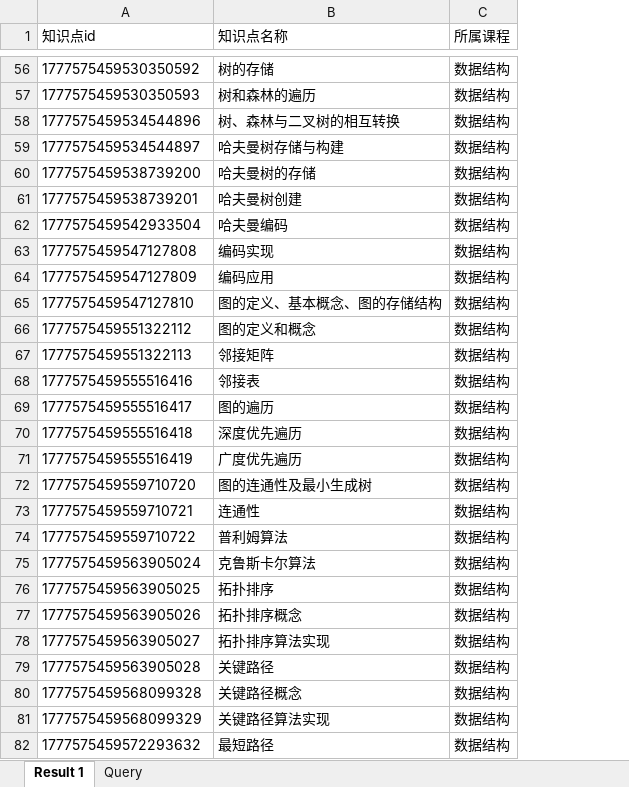
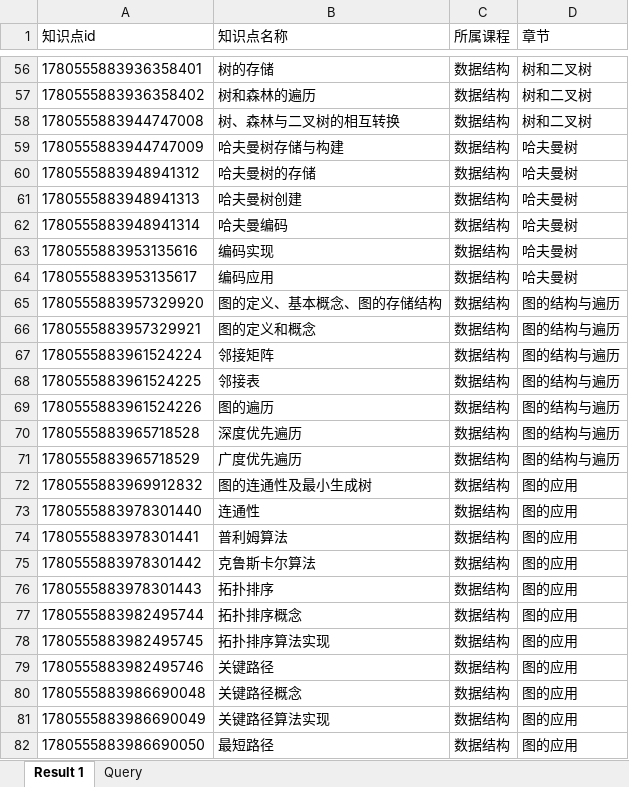
Before and after one commit to sdfing/Knowledge_, an Excel workbook: data/knowledge_point.xlsx, sheet Result 1, drawn as a sheet; only a part is shown, gaps mark what is left out; values as stored, in another font and other column widths than the file's, no borders; the diff covers the shown part only; the diff names each change by its address in the sheet, - before the commit and + after, or states it on an @@ line.

```diff
--- a/data/knowledge_point.xlsx (sheet Result 1)
+++ b/data/knowledge_point.xlsx (sheet Result 1)
+column D (章节), rows 56-82: 树和二叉树 | 树和二叉树 | 树和二叉树 | 哈夫曼树 | 哈夫曼树 | 哈夫曼树 | 哈夫曼树 | 哈夫曼树 | 哈夫曼树 | 图的结构与遍历 | 图的结构与遍历 | 图的结构与遍历 | 图的结构与遍历 | 图的结构与遍历 | 图的结构与遍历 | 图的结构与遍历 | 图的应用 | 图的应用 | 图的应用 | 图的应用 | 图的应用 | 图的应用 | 图的应用 | 图的应用 | 图的应用 | 图的应用 | 图的应用
-A56 (知识点id): 1777575459530350592
+A56 (知识点id): 1780555883936358401
-A57 (知识点id): 1777575459530350593
+A57 (知识点id): 1780555883936358402
-A58 (知识点id): 1777575459534544896
+A58 (知识点id): 1780555883944747008
-A59 (知识点id): 1777575459534544897
+A59 (知识点id): 1780555883944747009
-A60 (知识点id): 1777575459538739200
+A60 (知识点id): 1780555883948941312
-A61 (知识点id): 1777575459538739201
+A61 (知识点id): 1780555883948941313
-A62 (知识点id): 1777575459542933504
+A62 (知识点id): 1780555883948941314
-A63 (知识点id): 1777575459547127808
+A63 (知识点id): 1780555883953135616
-A64 (知识点id): 1777575459547127809
+A64 (知识点id): 1780555883953135617
-A65 (知识点id): 1777575459547127810
+A65 (知识点id): 1780555883957329920
-A66 (知识点id): 1777575459551322112
+A66 (知识点id): 1780555883957329921
-A67 (知识点id): 1777575459551322113
+A67 (知识点id): 1780555883961524224
-A68 (知识点id): 1777575459555516416
+A68 (知识点id): 1780555883961524225
-A69 (知识点id): 1777575459555516417
+A69 (知识点id): 1780555883961524226
-A70 (知识点id): 1777575459555516418
+A70 (知识点id): 1780555883965718528
-A71 (知识点id): 1777575459555516419
+A71 (知识点id): 1780555883965718529
-A72 (知识点id): 1777575459559710720
+A72 (知识点id): 1780555883969912832
-A73 (知识点id): 1777575459559710721
+A73 (知识点id): 1780555883978301440
-A74 (知识点id): 1777575459559710722
+A74 (知识点id): 1780555883978301441
-A75 (知识点id): 1777575459563905024
+A75 (知识点id): 1780555883978301442
-A76 (知识点id): 1777575459563905025
+A76 (知识点id): 1780555883978301443
-A77 (知识点id): 1777575459563905026
+A77 (知识点id): 1780555883982495744
-A78 (知识点id): 1777575459563905027
+A78 (知识点id): 1780555883982495745
-A79 (知识点id): 1777575459563905028
+A79 (知识点id): 1780555883982495746
-A80 (知识点id): 1777575459568099328
+A80 (知识点id): 1780555883986690048
-A81 (知识点id): 1777575459568099329
+A81 (知识点id): 1780555883986690049
-A82 (知识点id): 1777575459572293632
+A82 (知识点id): 1780555883986690050
```
Also changed, not shown: 85 edited cells elsewhere in this sheet, 7 other files.
